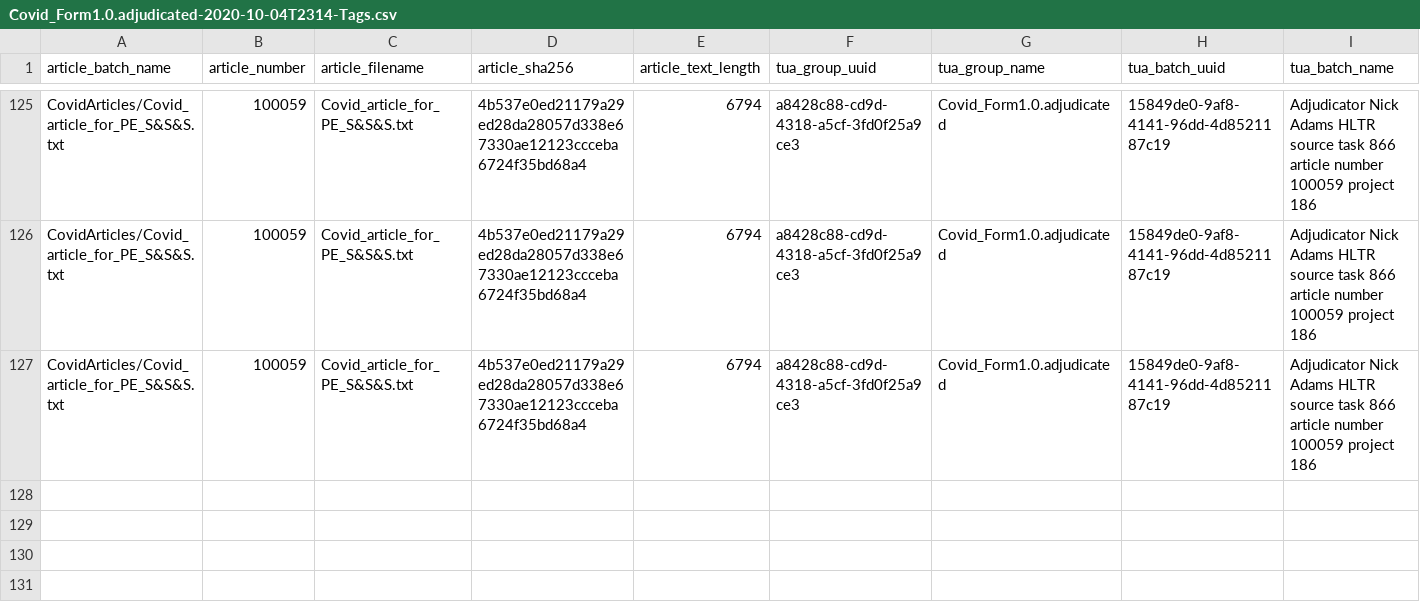
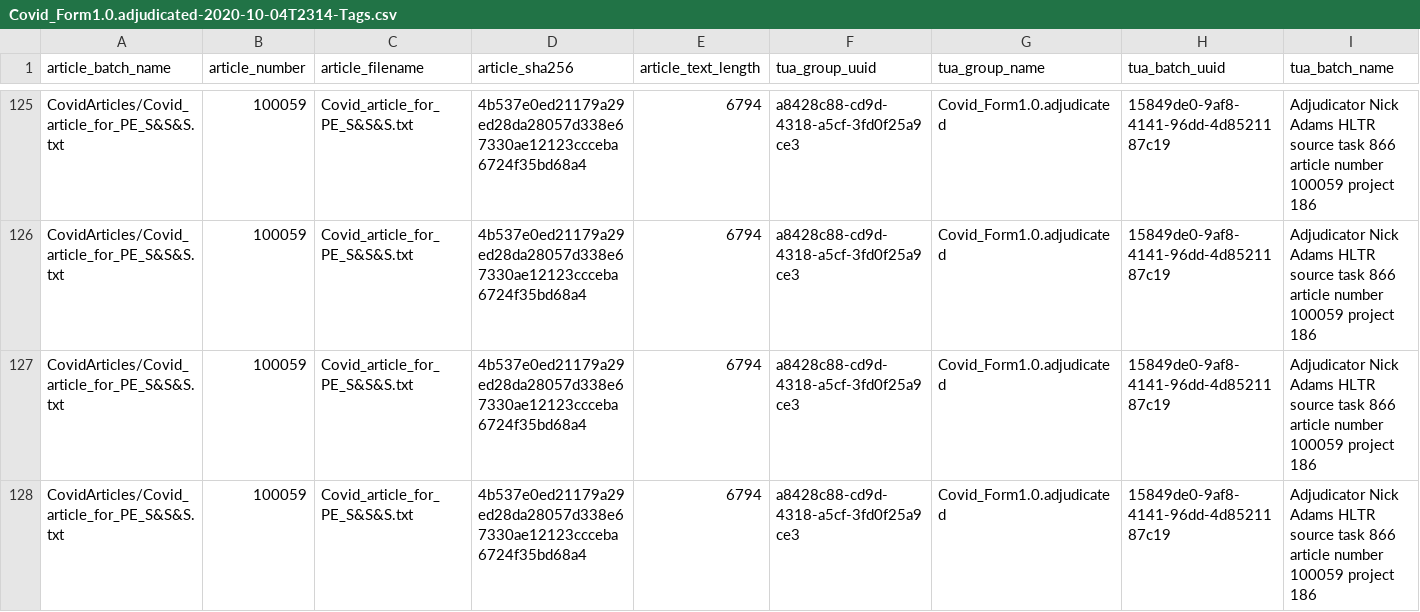
Before and after one commit to AndyFlury13/visualization_beta, a CSV file: data/Covid_Form1.0.adjudicated-2020-10-04T2314-Tags.csv, drawn as a sheet; only a part is shown, gaps mark what is left out; rows hold the shown columns only; the diff names each change by its address in the sheet, - before the commit and + after, or states it on an @@ line.

```diff
--- a/data/Covid_Form1.0.adjudicated-2020-10-04T2314-Tags.csv
+++ b/data/Covid_Form1.0.adjudicated-2020-10-04T2314-Tags.csv
+row 128: CovidArticles/Covid_article_for_PE_S&S&S.txt | 100059 | Covid_article_for_PE_S&S&S.txt | 4b537e0ed21179a29ed28da28057d338e67330ae12123ccceba6724f35bd68a4 | 6794 | a8428c88-cd9d-4318-a5cf-3fd0f25a9ce3 | Covid_Form1.0.adjudicated | 15849de0-9af8-4141-96dd-4d8521187c19 | Adjudicator Nick Adams HLTR source task 866 article number 100059 project 186
```
Also changed, not shown: 6 other files.
